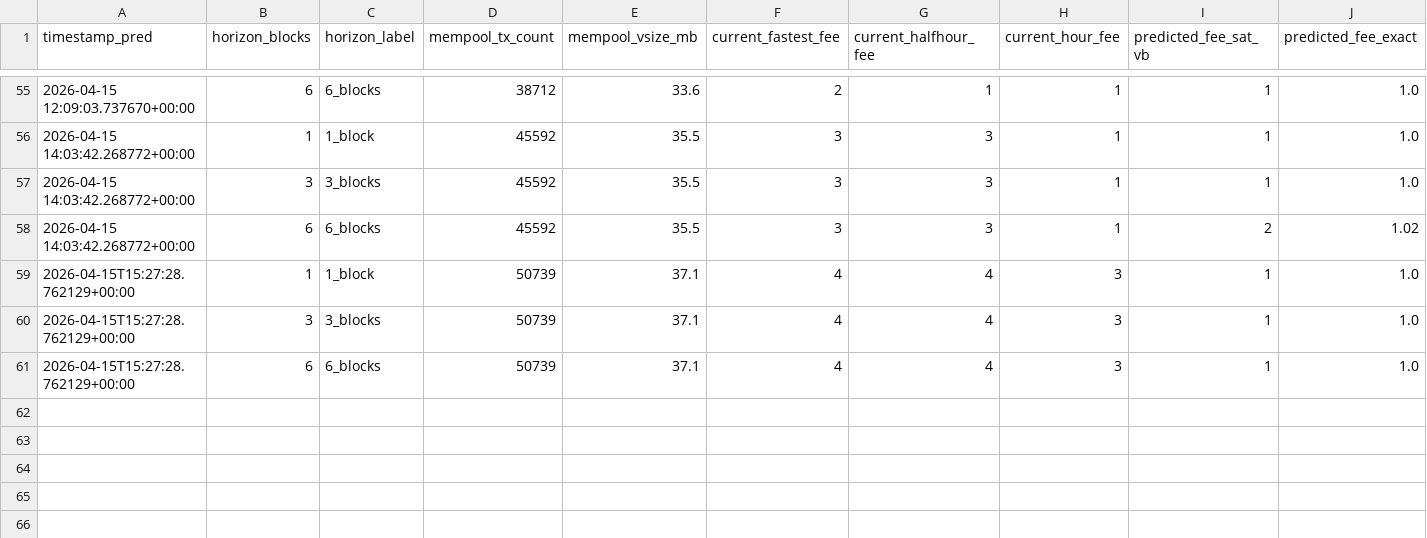
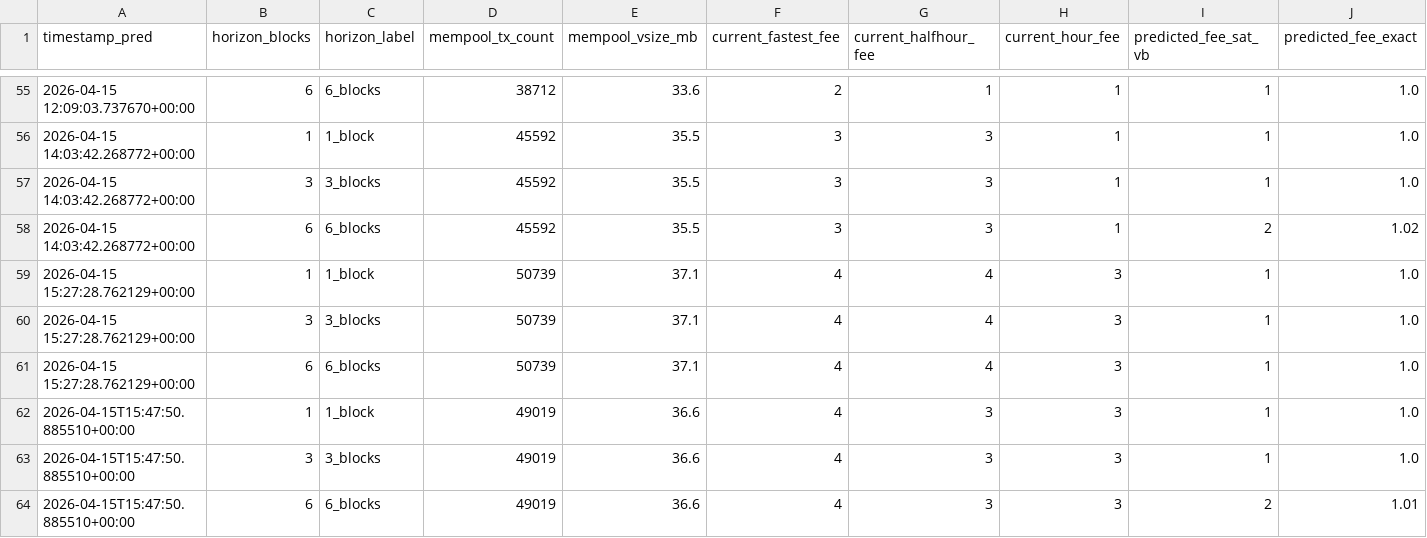
Before and after one commit to CUBOPLUS-BTC/bitcoin-mempool-fee-predictor, a CSV file: predictions/ensemble_predictions.csv, drawn as a sheet; only a part is shown, gaps mark what is left out; rows hold the shown columns only; the diff names each change by its address in the sheet, - before the commit and + after, or states it on an @@ line.

```diff
--- a/predictions/ensemble_predictions.csv
+++ b/predictions/ensemble_predictions.csv
-A59:A61 (timestamp_pred): 2026-04-15T15:27:28.762129+00:00
+A59:A61 (timestamp_pred): 2026-04-15 15:27:28.762129+00:00
+row 62: 2026-04-15T15:47:50.885510+00:00 | 1 | 1_block | 49019 | 36.6 | 4 | 3 | 3 | 1 | 1.0
+row 63: 2026-04-15T15:47:50.885510+00:00 | 3 | 3_blocks | 49019 | 36.6 | 4 | 3 | 3 | 1 | 1.0
+row 64: 2026-04-15T15:47:50.885510+00:00 | 6 | 6_blocks | 49019 | 36.6 | 4 | 3 | 3 | 2 | 1.01
```
